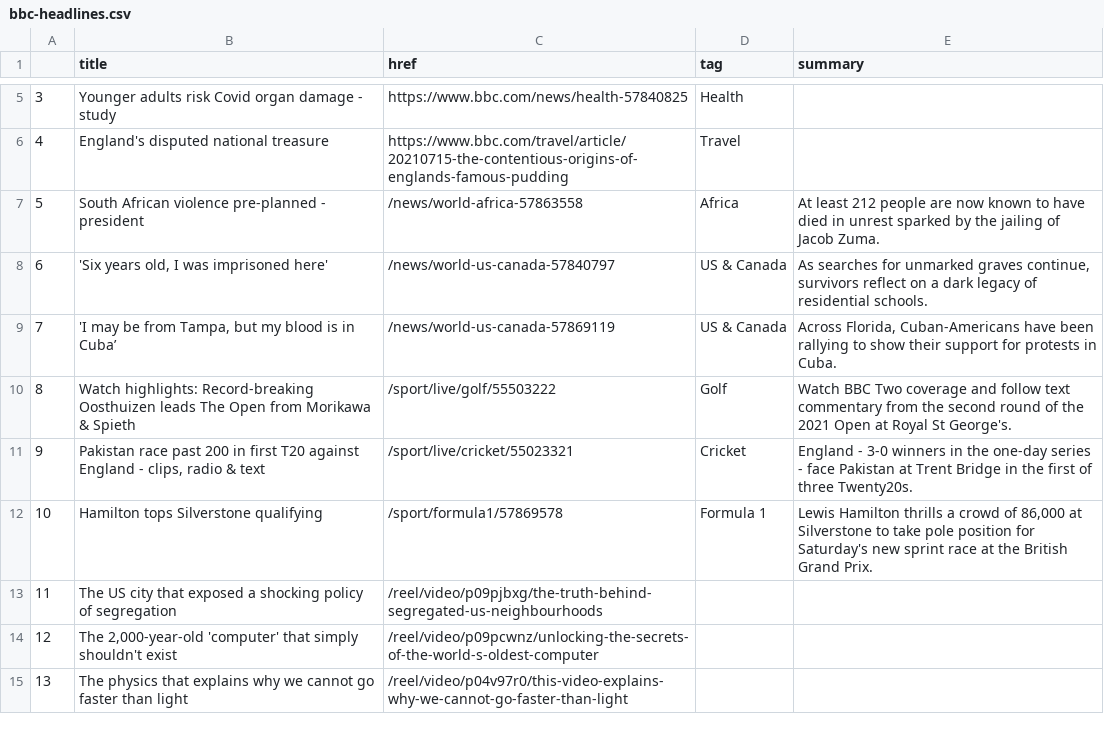
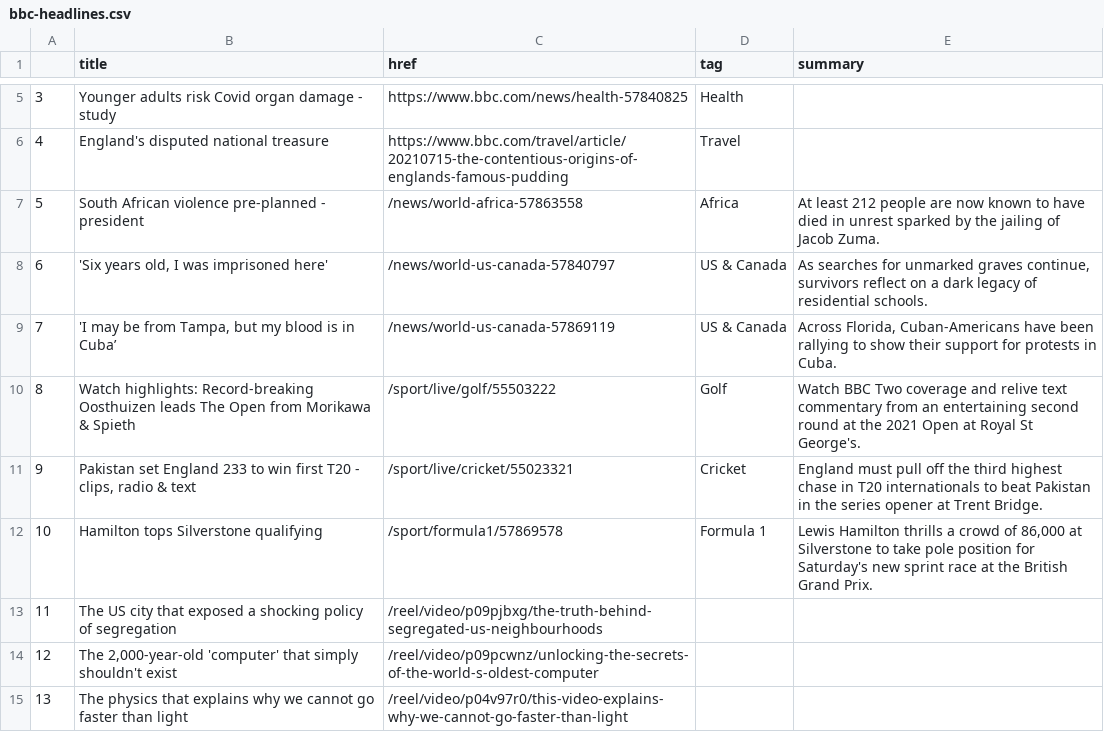
Before and after one commit to FraukeReyer/automatic-scraper, a CSV file: bbc-headlines.csv, drawn as a sheet; only a part is shown, gaps mark what is left out.

```diff
--- a/bbc-headlines.csv
+++ b/bbc-headlines.csv
@@ -9,4 +9,4 @@
 7,"'I may be from Tampa, but my blood is in Cuba’",/news/world-us-canada-57869119,US & Canada,"Across Florida, Cuban-Americans have been rallying to show their support for protests in Cuba."
-8,Watch highlights: Record-breaking Oosthuizen leads The Open from Morikawa & Spieth,/sport/live/golf/55503222,Golf,Watch BBC Two coverage and follow text commentary from the second round of the 2021 Open at Royal St George's.
-9,"Pakistan race past 200 in first T20 against England - clips, radio & text",/sport/live/cricket/55023321,Cricket,England - 3-0 winners in the one-day series - face Pakistan at Trent Bridge in the first of three Twenty20s.
+8,Watch highlights: Record-breaking Oosthuizen leads The Open from Morikawa & Spieth,/sport/live/golf/55503222,Golf,Watch BBC Two coverage and relive text commentary from an entertaining second round at the 2021 Open at Royal St George's.
+9,"Pakistan set England 233 to win first T20 - clips, radio & text",/sport/live/cricket/55023321,Cricket,England must pull off the third highest chase in T20 internationals to beat Pakistan in the series opener at Trent Bridge.
 10,Hamilton tops Silverstone qualifying,/sport/formula1/57869578,Formula 1,"Lewis Hamilton thrills a crowd of 86,000 at Silverstone to take pole position for Saturday's new sprint race at the British Grand Prix."
```
